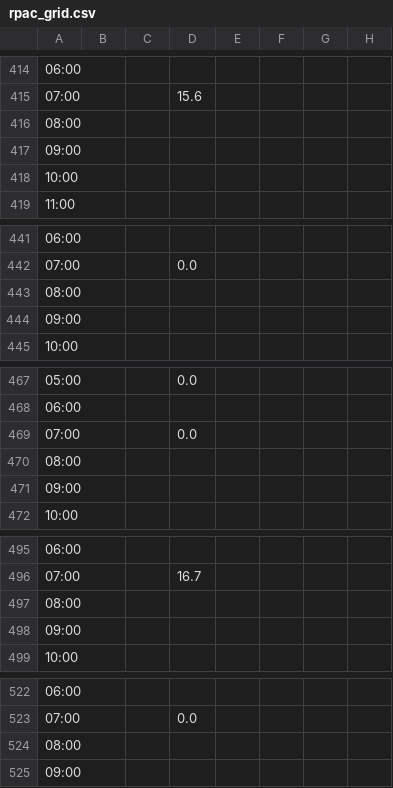
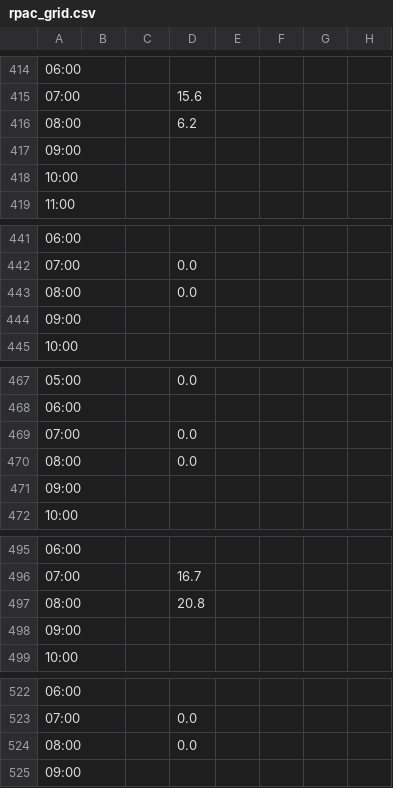
Before and after one commit to drink36/tOSU-rpac-tracker, a CSV file: rpac_grid.csv, drawn as a sheet; only a part is shown, gaps mark what is left out; the diff names each change by its address in the sheet, - before the commit and + after, or states it on an @@ line.

```diff
--- a/rpac_grid.csv
+++ b/rpac_grid.csv
-D416: (empty)
+D416: 6.2
-D443: (empty)
+D443: 0.0
-D470: (empty)
+D470: 0.0
-D497: (empty)
+D497: 20.8
-D524: (empty)
+D524: 0.0
```
Also changed, not shown: 1 other file.
